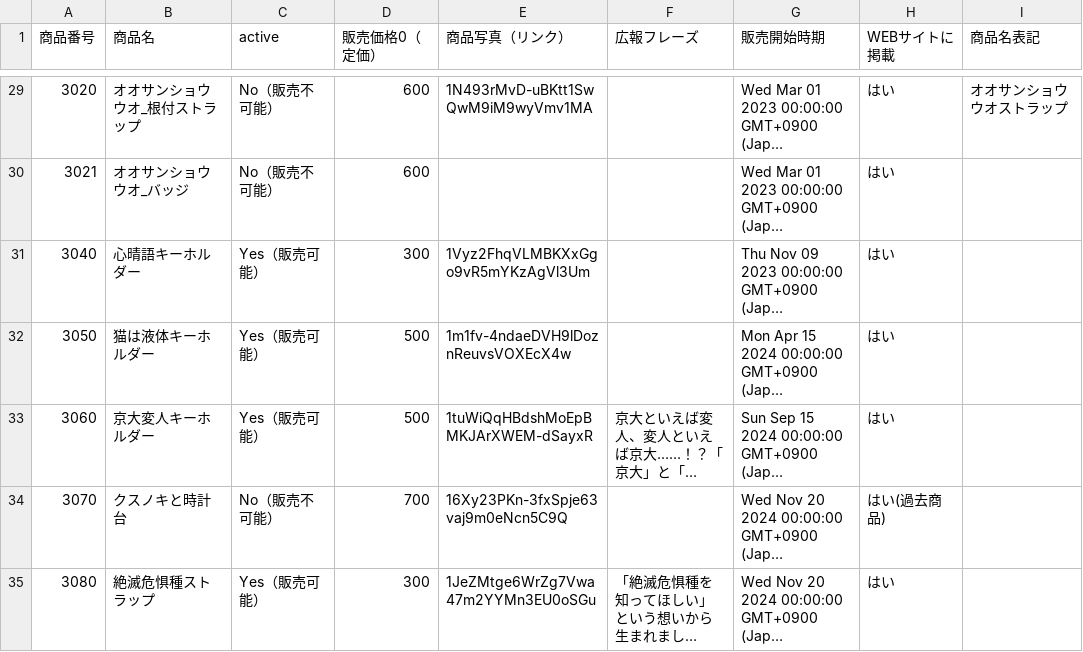
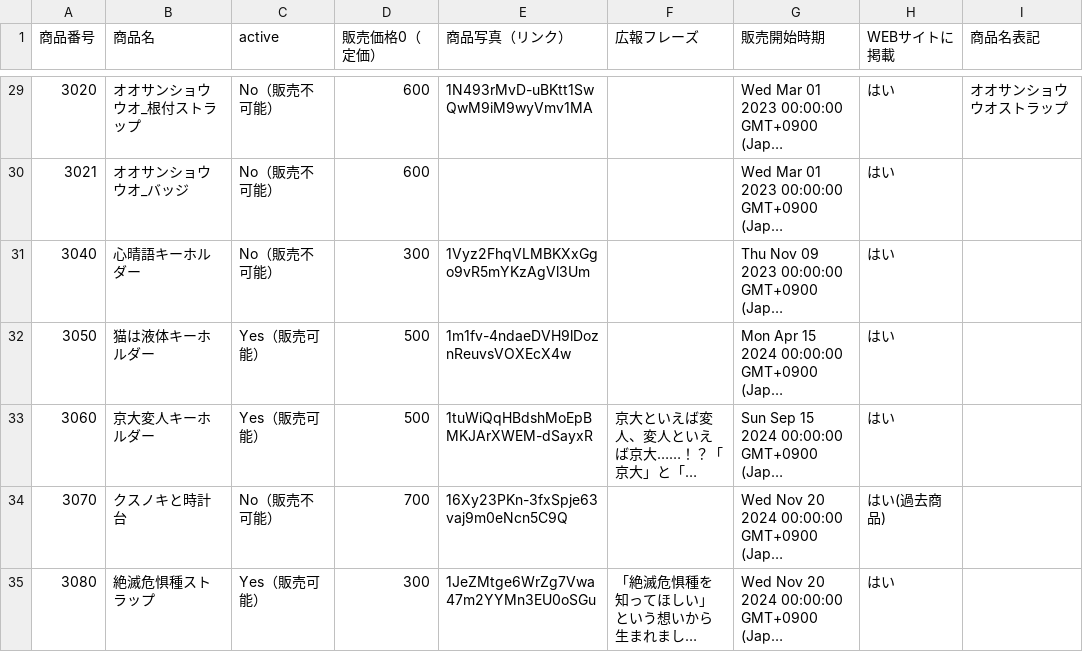
Before and after one commit to KyoudaiKobo/KyoudaiKobo.github.io, a CSV file: goodsData.csv, drawn as a sheet; only a part is shown, gaps mark what is left out; long unchanged cells end in …; the diff names each change by its address in the sheet, - before the commit and + after, or states it on an @@ line.

Commit message:
Update spreadsheet data 2026-05-23T06:20:27.180Z

```diff
--- a/goodsData.csv
+++ b/goodsData.csv
-C31 (active): Yes（販売可能）
+C31 (active): No（販売不可能）
```
